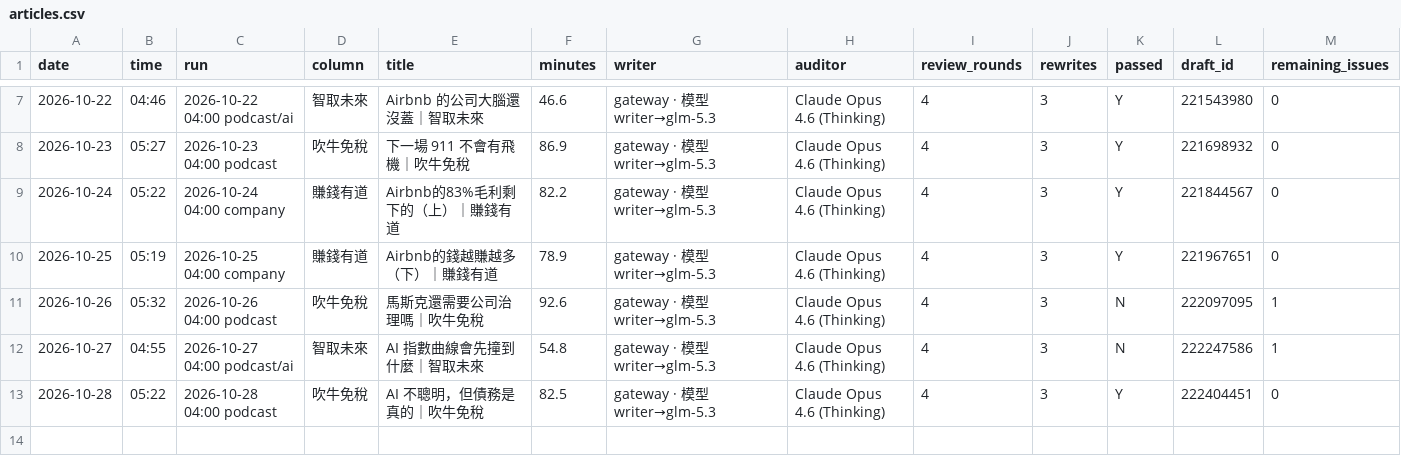
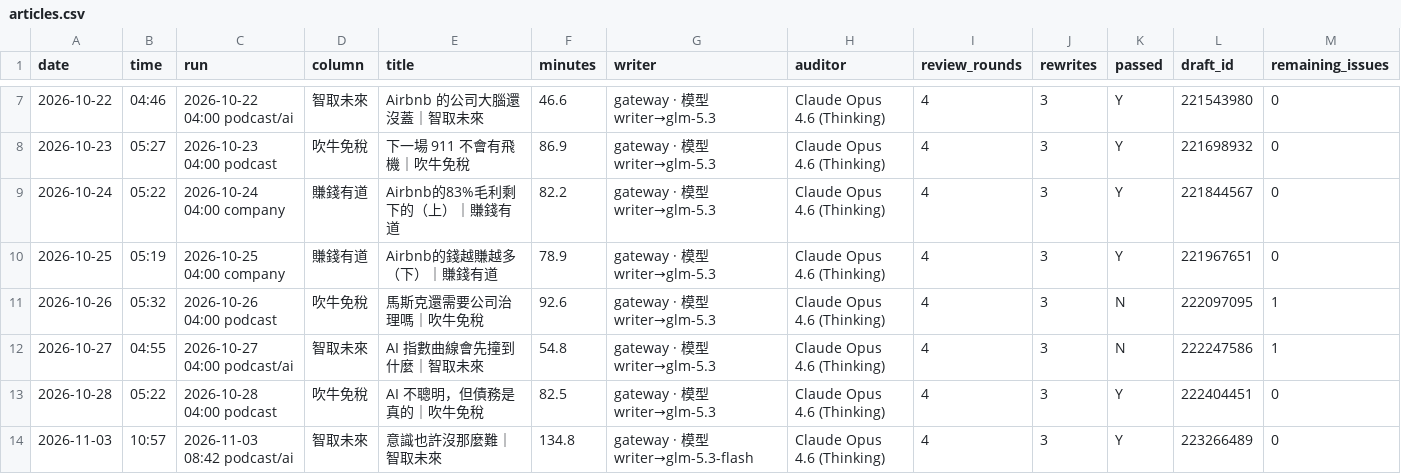
Before and after one commit to HsinTiger/news-radar, a CSV file: logs/writing/articles.csv, drawn as a sheet; only a part is shown, gaps mark what is left out.

```diff
--- a/logs/writing/articles.csv
+++ b/logs/writing/articles.csv
@@ -13 +13,2 @@
 2026-10-28,05:22,2026-10-28 04:00 podcast,吹牛免稅,AI 不聰明，但債務是真的｜吹牛免稅,82.5,gateway · 模型 writer→glm-5.3,Claude Opus 4.6 (Thinking),4,3,Y,222404451,0
+2026-11-03,10:57,2026-11-03 08:42 podcast/ai,智取未來,意識也許沒那麼難｜智取未來,134.8,gateway · 模型 writer→glm-5.3-flash,Claude Opus 4.6 (Thinking),4,3,Y,223266489,0
```
Also changed, not shown: logs/writing/llm_calls.csv.
